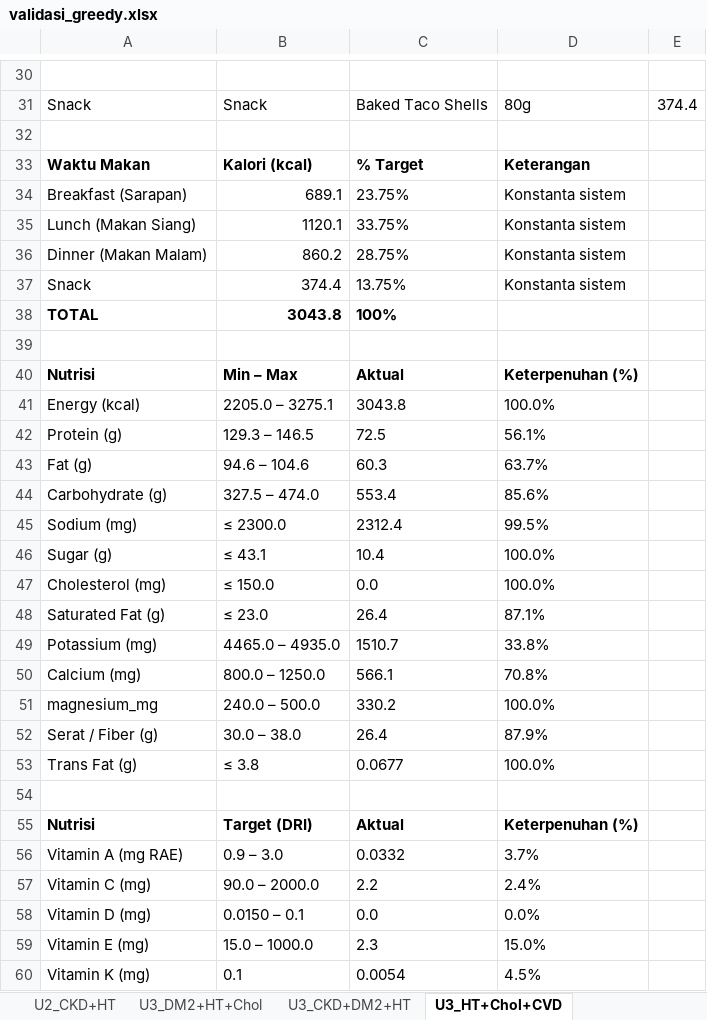
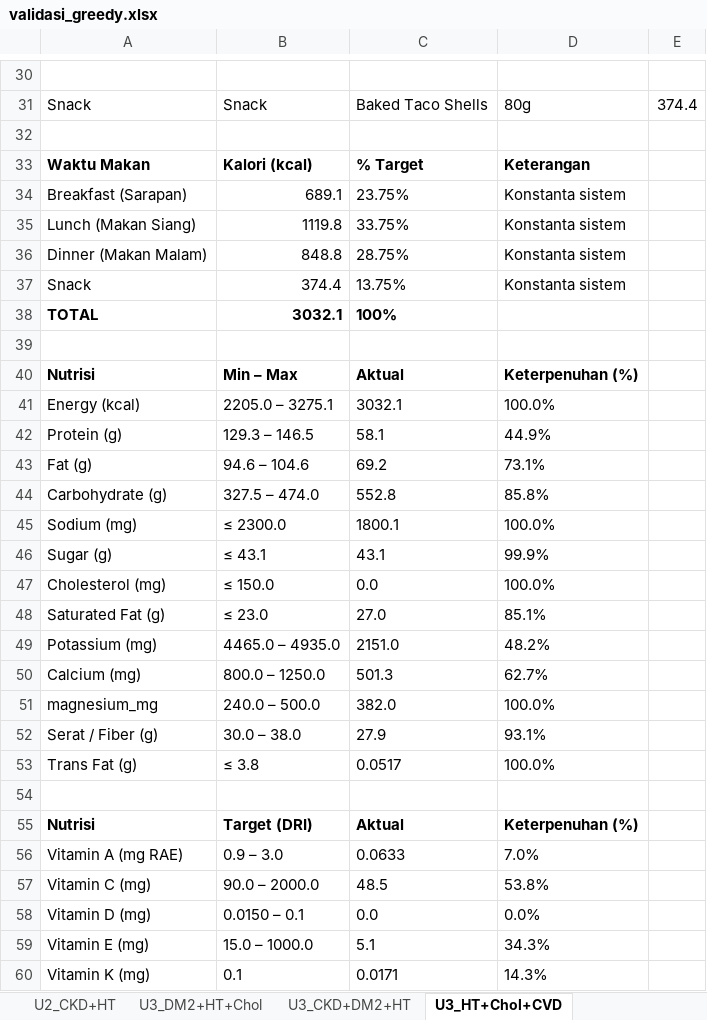
Before and after one commit to dickyfp6/chronobite, an Excel workbook: H. Validasi/output/validasi_greedy.xlsx, sheet U3_HT+Chol+CVD, drawn as a sheet; only a part is shown, gaps mark what is left out; values as stored, in another font and other column widths than the file's, no borders; the diff covers the shown part only; the diff names each change by its address in the sheet, - before the commit and + after, or states it on an @@ line.

```diff
--- a/H. Validasi/output/validasi_greedy.xlsx (sheet U3_HT+Chol+CVD)
+++ b/H. Validasi/output/validasi_greedy.xlsx (sheet U3_HT+Chol+CVD)
-B35: 1120.1
+B35: 1119.8
-B36: 860.2
+B36: 848.8
-B38: 3043.8
+B38: 3032.1
-C41: 3043.8
+C41: 3032.1
-C42: 72.5
+C42: 58.1
-D42: 56.1%
+D42: 44.9%
-C43: 60.3
+C43: 69.2
-D43: 63.7%
+D43: 73.1%
-C44: 553.4
+C44: 552.8
-D44: 85.6%
+D44: 85.8%
-C45: 2312.4
+C45: 1800.1
-D45: 99.5%
+D45: 100.0%
-C46: 10.4
+C46: 43.1
-D46: 100.0%
+D46: 99.9%
-C48: 26.4
+C48: 27.0
-D48: 87.1%
+D48: 85.1%
-C49: 1510.7
+C49: 2151.0
-D49: 33.8%
+D49: 48.2%
-C50: 566.1
+C50: 501.3
-D50: 70.8%
+D50: 62.7%
-C51: 330.2
+C51: 382.0
-C52: 26.4
+C52: 27.9
-D52: 87.9%
+D52: 93.1%
-C53: 0.0677
+C53: 0.0517
-C56: 0.0332
+C56: 0.0633
-D56: 3.7%
+D56: 7.0%
-C57: 2.2
+C57: 48.5
-D57: 2.4%
+D57: 53.8%
-C59: 2.3
+C59: 5.1
-D59: 15.0%
+D59: 34.3%
-C60: 0.0054
+C60: 0.0171
-D60: 4.5%
+D60: 14.3%
```
Also changed, not shown: 33 edited cells elsewhere in this sheet, sheet U3_DM2+HT+Chol, sheet U3_CKD+DM2+HT, sheet U1_CKD, sheet U1_Normal, sheet U2_CKD+HT, sheet U2_DM2+HT, 6 more sheets.
